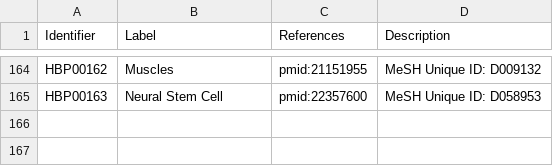
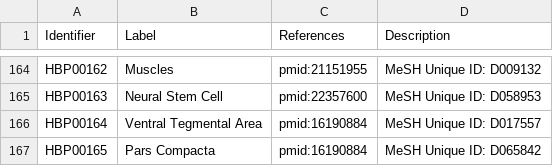
Before and after one commit to pharmacome/conso, a TSV file: terms.tsv, drawn as a sheet; only a part is shown, gaps mark what is left out.

Commit message:
Add terms HBP00164 and HBP00165

```diff
--- a/terms.tsv
+++ b/terms.tsv
@@ -165 +165,3 @@ HBP00162	Muscles	pmid:21151955	MeSH Unique ID: D009132
 HBP00163	Neural Stem Cell	pmid:22357600	MeSH Unique ID: D058953
+HBP00164	Ventral Tegmental Area	pmid:16190884	MeSH Unique ID: D017557
+HBP00165	Pars Compacta	pmid:16190884	MeSH Unique ID: D065842
```
